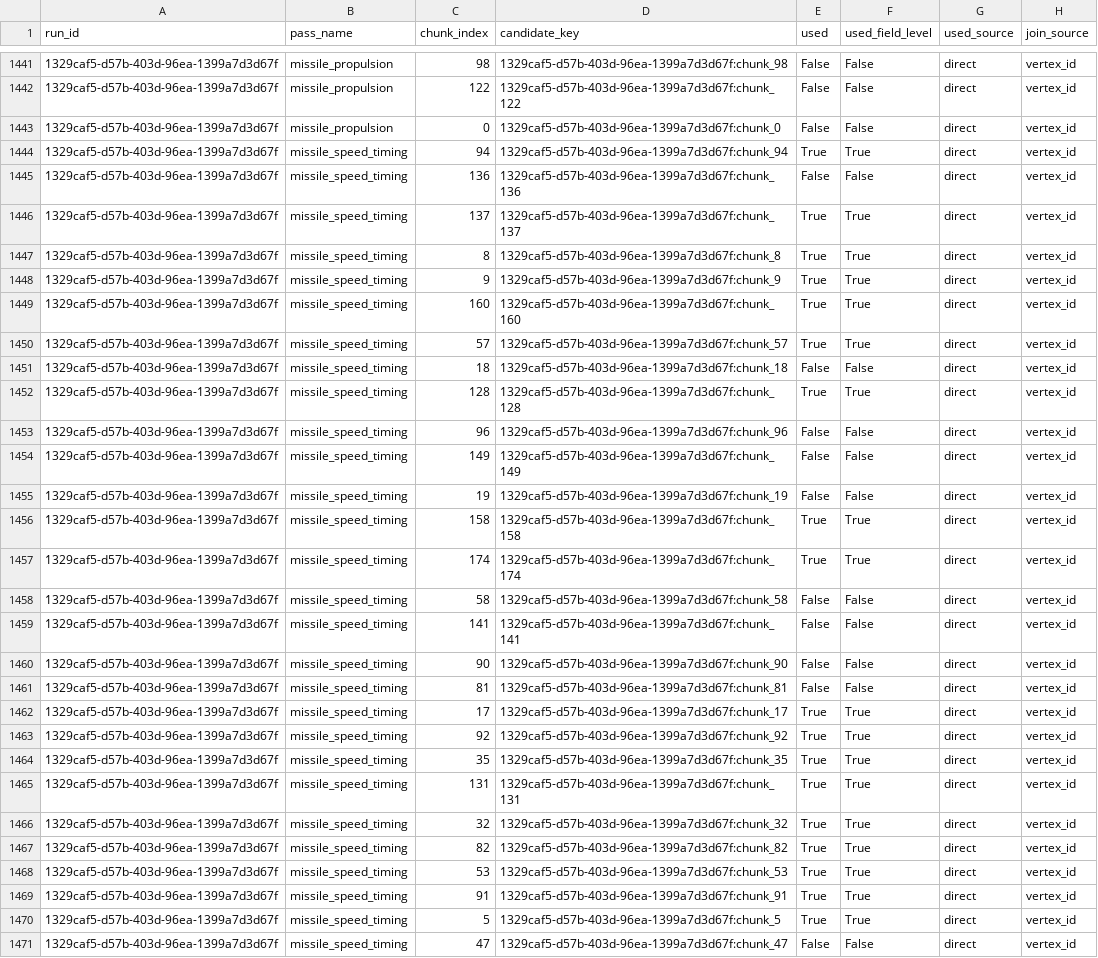
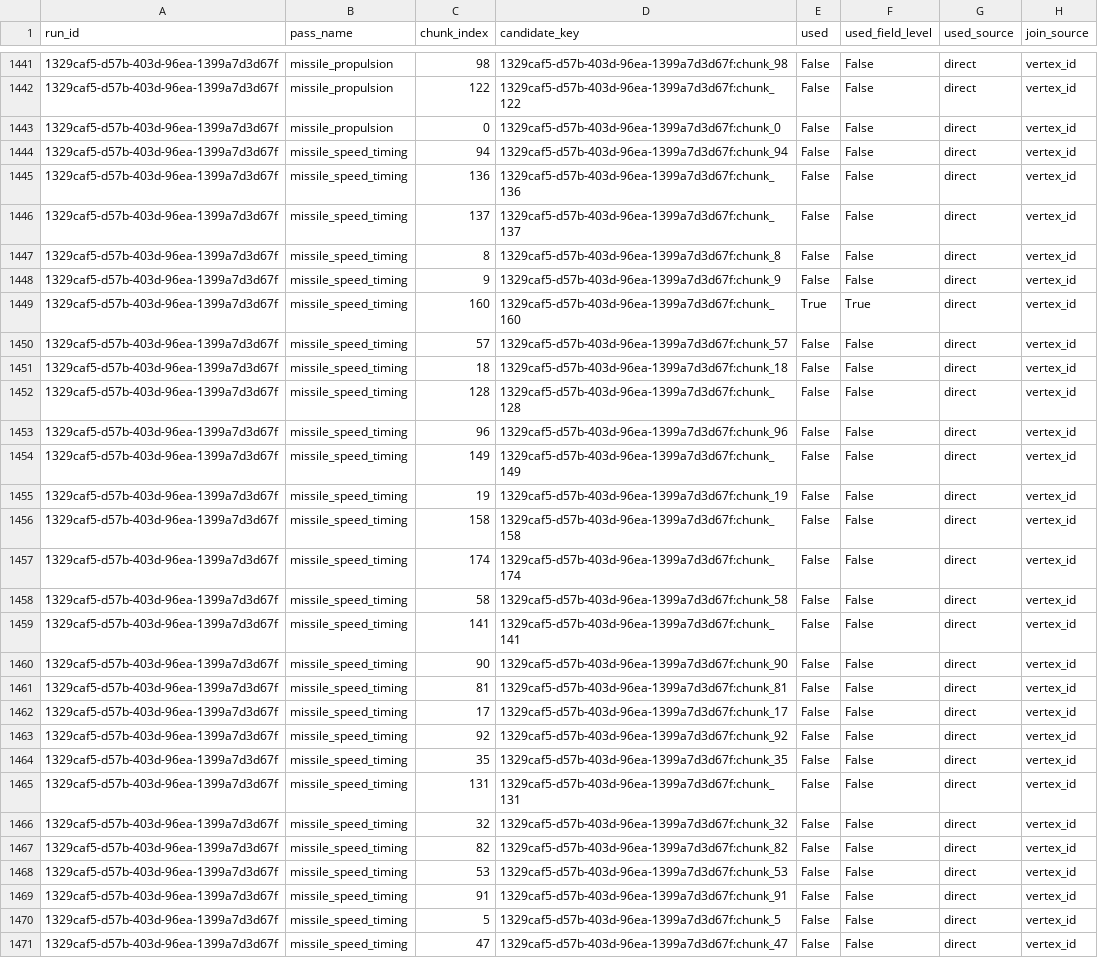
Before and after one commit to techmasters-ai/EIP-MMDPP, a CSV file: reports/dataset_v1_relabel/a0_fitvalidate_rows_e864ba84.csv, drawn as a sheet; only a part is shown, gaps mark what is left out; the diff covers the shown part only; the diff names each change by its address in the sheet, - before the commit and + after, or states it on an @@ line.

```diff
--- a/reports/dataset_v1_relabel/a0_fitvalidate_rows_e864ba84.csv
+++ b/reports/dataset_v1_relabel/a0_fitvalidate_rows_e864ba84.csv
-E1444 (used): True
+E1444 (used): False
-F1444 (used_field_level): True
+F1444 (used_field_level): False
-E1446:E1448 (used): True
+E1446:E1448 (used): False
-F1446:F1448 (used_field_level): True
+F1446:F1448 (used_field_level): False
-E1450 (used): True
+E1450 (used): False
-F1450 (used_field_level): True
+F1450 (used_field_level): False
-E1452 (used): True
+E1452 (used): False
-F1452 (used_field_level): True
+F1452 (used_field_level): False
-E1456:E1457 (used): True
+E1456:E1457 (used): False
-F1456:F1457 (used_field_level): True
+F1456:F1457 (used_field_level): False
-E1462:E1470 (used): True
+E1462:E1470 (used): False
-F1462:F1470 (used_field_level): True
+F1462:F1470 (used_field_level): False
```
Also changed, not shown: 128 edited cells elsewhere in this file, 13 other files.
